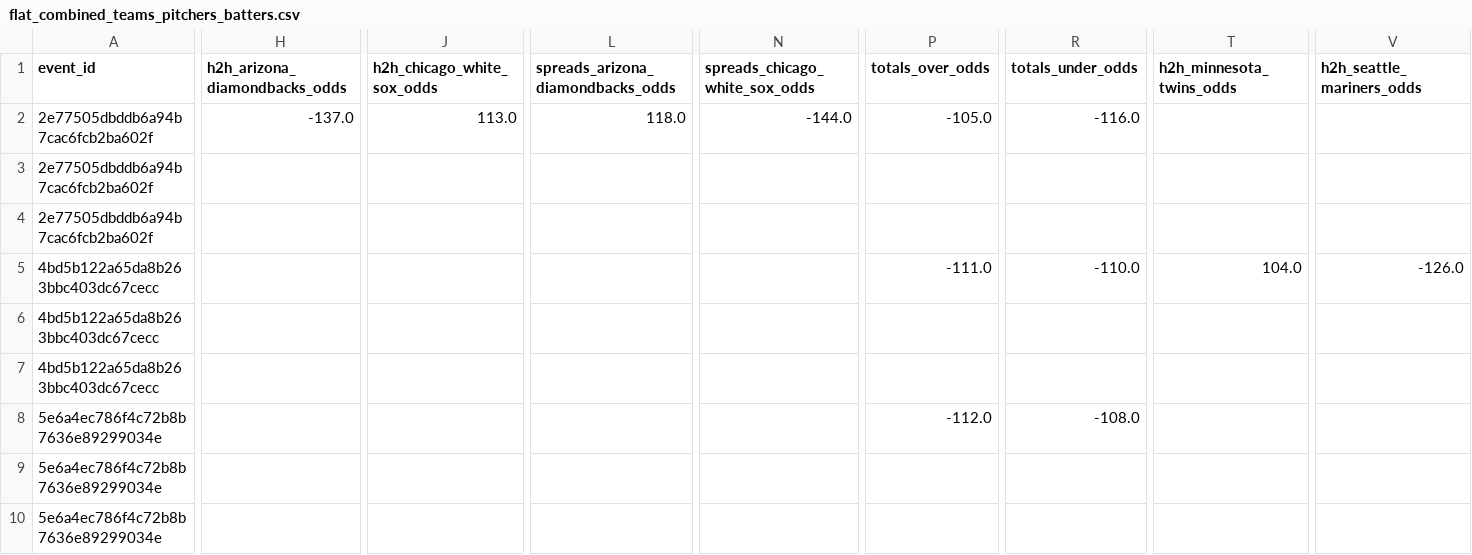
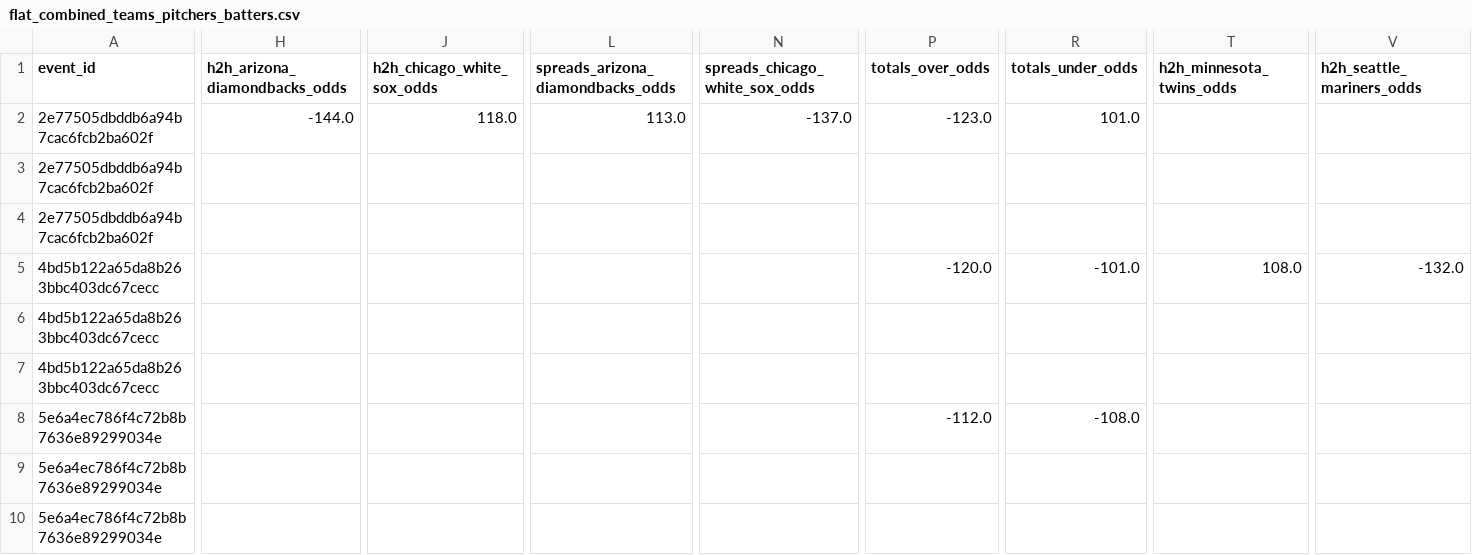
Before and after one commit to radgator13/odds-api-analyze, a CSV file: data/flat_combined_teams_pitchers_batters.csv, drawn as a sheet; only a part is shown, gaps mark what is left out; the diff covers the shown part only; the diff names each change by its address in the sheet, - before the commit and + after, or states it on an @@ line.

```diff
--- a/data/flat_combined_teams_pitchers_batters.csv
+++ b/data/flat_combined_teams_pitchers_batters.csv
-H2 (h2h_arizona_diamondbacks_odds): -137.0
+H2 (h2h_arizona_diamondbacks_odds): -144.0
-J2 (h2h_chicago_white_sox_odds): 113.0
+J2 (h2h_chicago_white_sox_odds): 118.0
-L2: 118.0
+L2: 113.0
-N2 (spreads_chicago_white_sox_odds): -144.0
+N2 (spreads_chicago_white_sox_odds): -137.0
-P2 (totals_over_odds): -105.0
+P2 (totals_over_odds): -123.0
-R2 (totals_under_odds): -116.0
+R2 (totals_under_odds): 101.0
-P5 (totals_over_odds): -111.0
+P5 (totals_over_odds): -120.0
-R5 (totals_under_odds): -110.0
+R5 (totals_under_odds): -101.0
-T5 (h2h_minnesota_twins_odds): 104.0
+T5 (h2h_minnesota_twins_odds): 108.0
-V5 (h2h_seattle_mariners_odds): -126.0
+V5 (h2h_seattle_mariners_odds): -132.0
```
Also changed, not shown: 37 edited cells elsewhere in this file, data/betonline_team_lines.csv, 5 other files.
